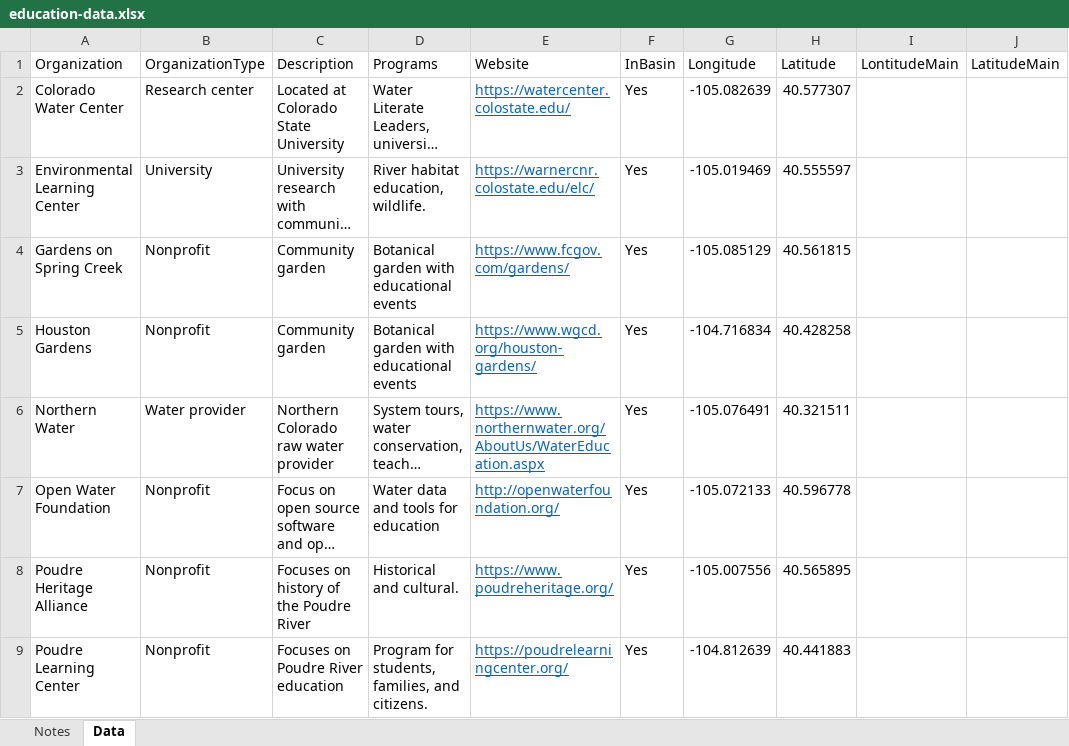
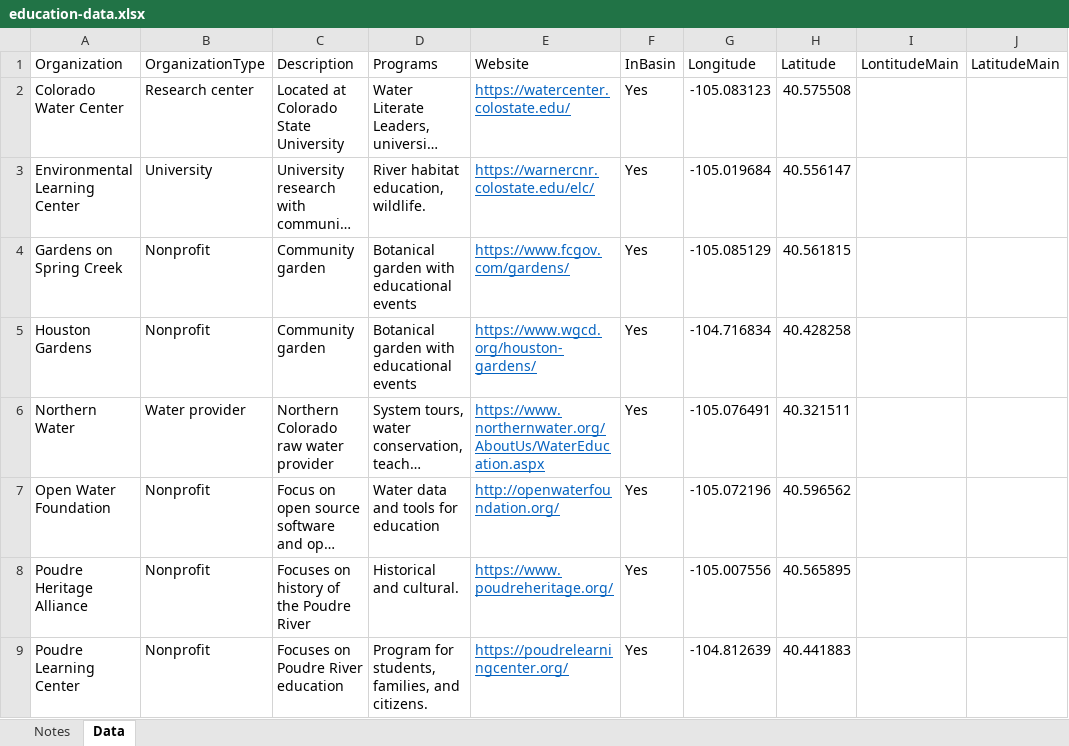
Before and after one commit to OpenWaterFoundation/owf-infomapper-poudre, an Excel workbook: workflow/BasinEntities/Education-Organizations/data/education-data.xlsx, sheet Data, drawn as a sheet; only a part is shown; long unchanged cells end in …; values as stored, in another font and other column widths than the file's, no borders; the diff names each change by its address in the sheet, - before the commit and + after, or states it on an @@ line.

```diff
--- a/workflow/BasinEntities/Education-Organizations/data/education-data.xlsx (sheet Data)
+++ b/workflow/BasinEntities/Education-Organizations/data/education-data.xlsx (sheet Data)
-G2 (Longitude): -105.082639
+G2 (Longitude): -105.083123
-H2 (Latitude): 40.577307
+H2 (Latitude): 40.575508
-G3 (Longitude): -105.019469
+G3 (Longitude): -105.019684
-H3 (Latitude): 40.555597
+H3 (Latitude): 40.556147
-G7 (Longitude): -105.072133
+G7 (Longitude): -105.072196
-H7 (Latitude): 40.596778
+H7 (Latitude): 40.596562
```
Also changed, not shown: workflow/BasinEntities/Environment-Organizations/data/environment-orgs-data.xlsx, workflow/BasinEntities/Recreation-BoatingOrganizations/data/boating-orgs-data.xlsx, 20 other files.
